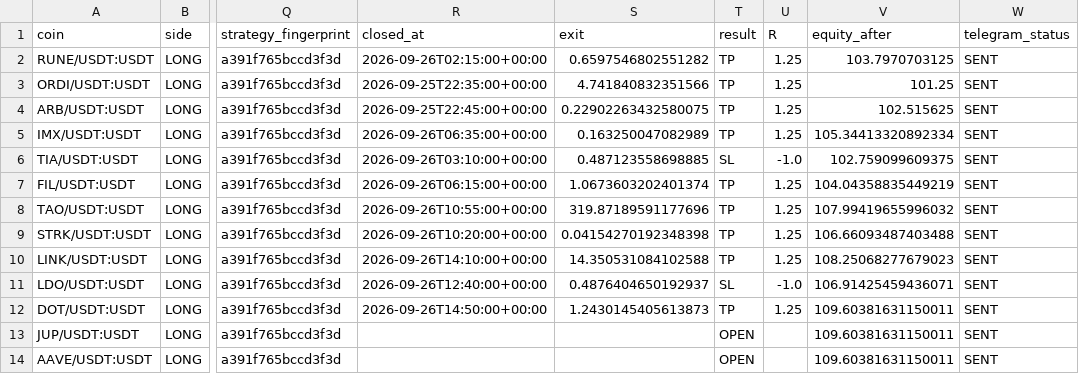
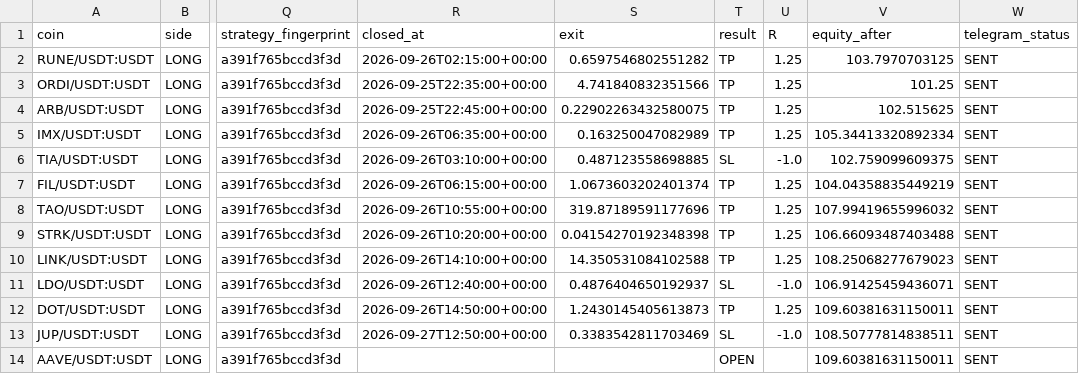
Before and after one commit to samesameagro-droid/sam-edge-v15-v8i, a CSV file: paper_v15_trades_v2.csv, drawn as a sheet; only a part is shown, gaps mark what is left out; the diff names each change by its address in the sheet, - before the commit and + after, or states it on an @@ line.

```diff
--- a/paper_v15_trades_v2.csv
+++ b/paper_v15_trades_v2.csv
-R13 (closed_at): (empty)
+R13 (closed_at): 2026-09-27T12:50:00+00:00
-S13 (exit): (empty)
+S13 (exit): 0.3383542811703469
-T13 (result): OPEN
+T13 (result): SL
-U13 (R): (empty)
+U13 (R): -1.0
-V13 (equity_after): 109.60381631150011
+V13 (equity_after): 108.50777814838511
```
Also changed, not shown: v15_forward_test_master_journal.csv, v15_forward_test_ongoing.csv, 8 other files.
